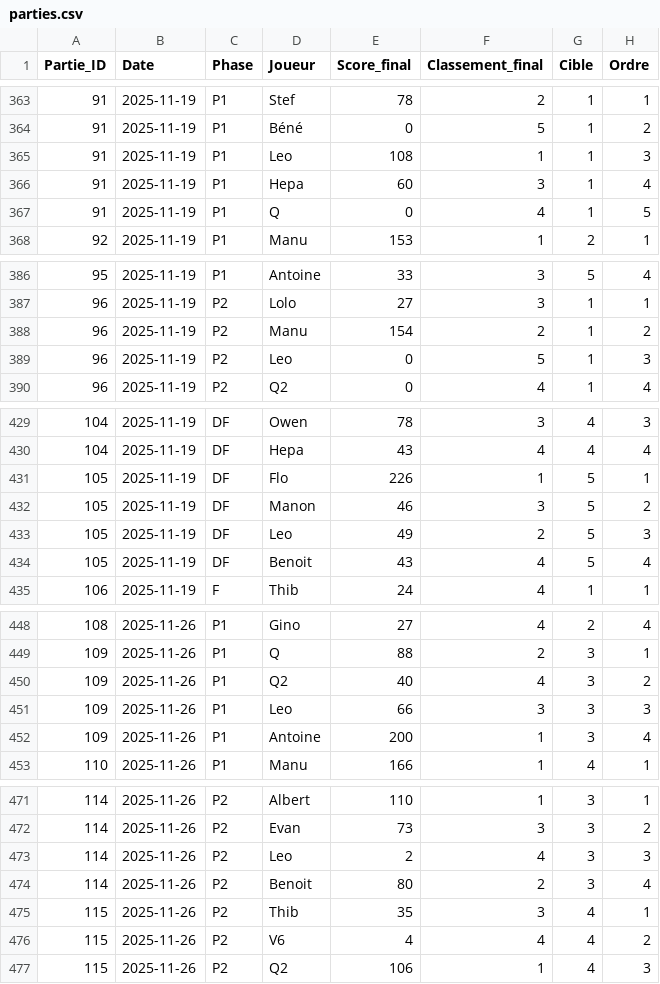
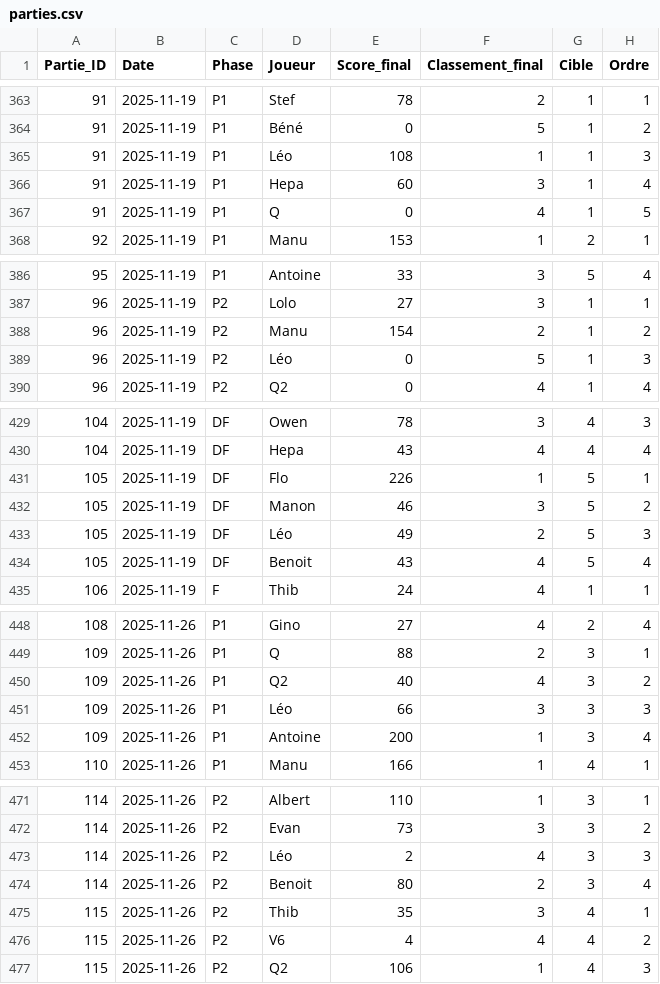
Before and after one commit to lucaswsss/Capital, a CSV file: data/parties.csv, drawn as a sheet; only a part is shown, gaps mark what is left out; the diff covers the shown part only.

```diff
--- a/data/parties.csv
+++ b/data/parties.csv
@@ -364,3 +364,3 @@ Partie_ID,Date,Phase,Joueur,Score_final,Classement_final,Cible,Ordre
 91,2025-11-19,P1,Béné,0,5,1,2
-91,2025-11-19,P1,Leo,108,1,1,3
+91,2025-11-19,P1,Léo,108,1,1,3
 91,2025-11-19,P1,Hepa,60,3,1,4
@@ -388,3 +388,3 @@ Partie_ID,Date,Phase,Joueur,Score_final,Classement_final,Cible,Ordre
 96,2025-11-19,P2,Manu,154,2,1,2
-96,2025-11-19,P2,Leo,0,5,1,3
+96,2025-11-19,P2,Léo,0,5,1,3
 96,2025-11-19,P2,Q2,0,4,1,4
@@ -432,3 +432,3 @@ Partie_ID,Date,Phase,Joueur,Score_final,Classement_final,Cible,Ordre
 105,2025-11-19,DF,Manon,46,3,5,2
-105,2025-11-19,DF,Leo,49,2,5,3
+105,2025-11-19,DF,Léo,49,2,5,3
 105,2025-11-19,DF,Benoit,43,4,5,4
@@ -450,3 +450,3 @@ Partie_ID,Date,Phase,Joueur,Score_final,Classement_final,Cible,Ordre
 109,2025-11-26,P1,Q2,40,4,3,2
-109,2025-11-26,P1,Leo,66,3,3,3
+109,2025-11-26,P1,Léo,66,3,3,3
 109,2025-11-26,P1,Antoine,200,1,3,4
@@ -472,3 +472,3 @@ Partie_ID,Date,Phase,Joueur,Score_final,Classement_final,Cible,Ordre
 114,2025-11-26,P2,Evan,73,3,3,2
-114,2025-11-26,P2,Leo,2,4,3,3
+114,2025-11-26,P2,Léo,2,4,3,3
 114,2025-11-26,P2,Benoit,80,2,3,4
```
Also changed, not shown: 1 edited cell elsewhere in this file, data/capital.csv.
